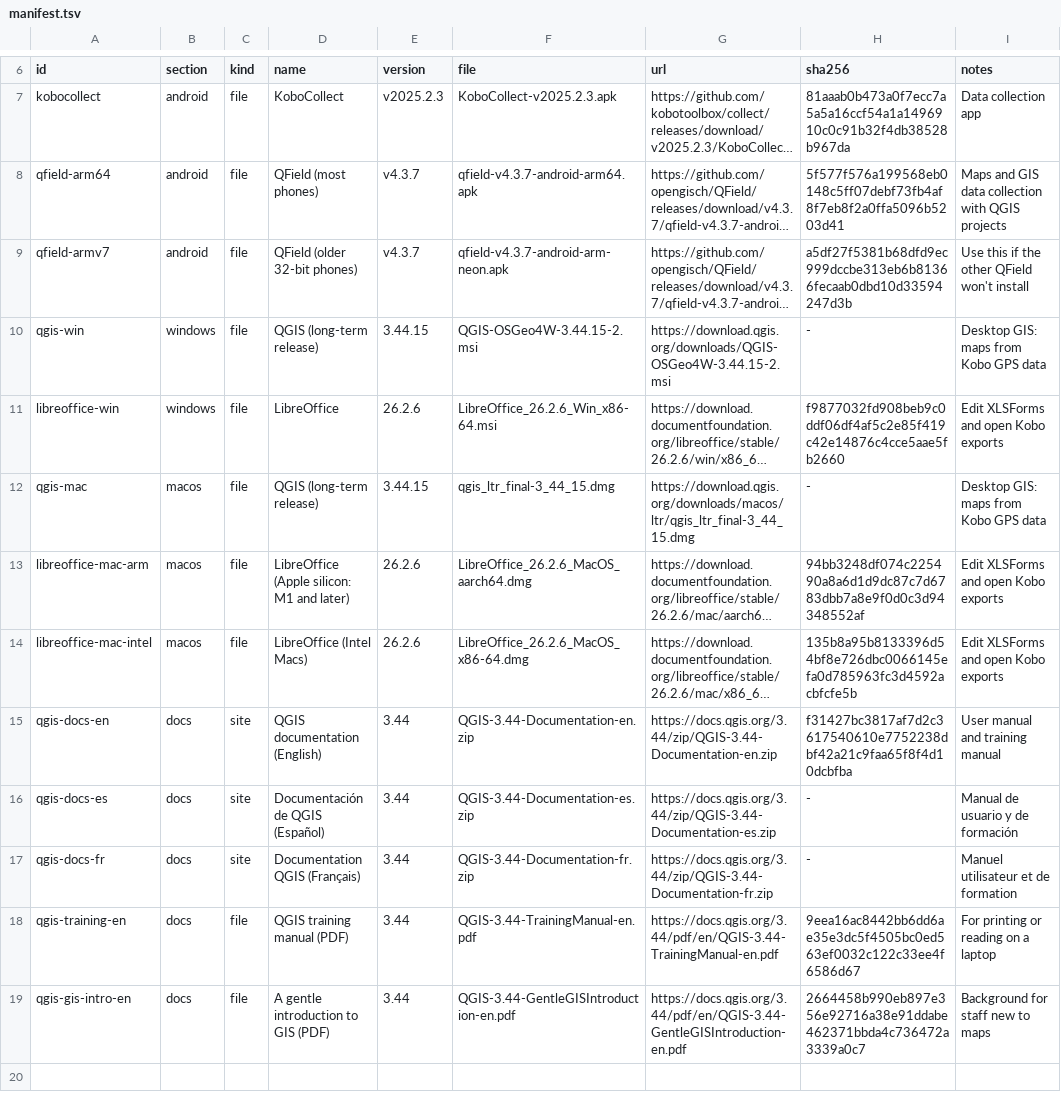
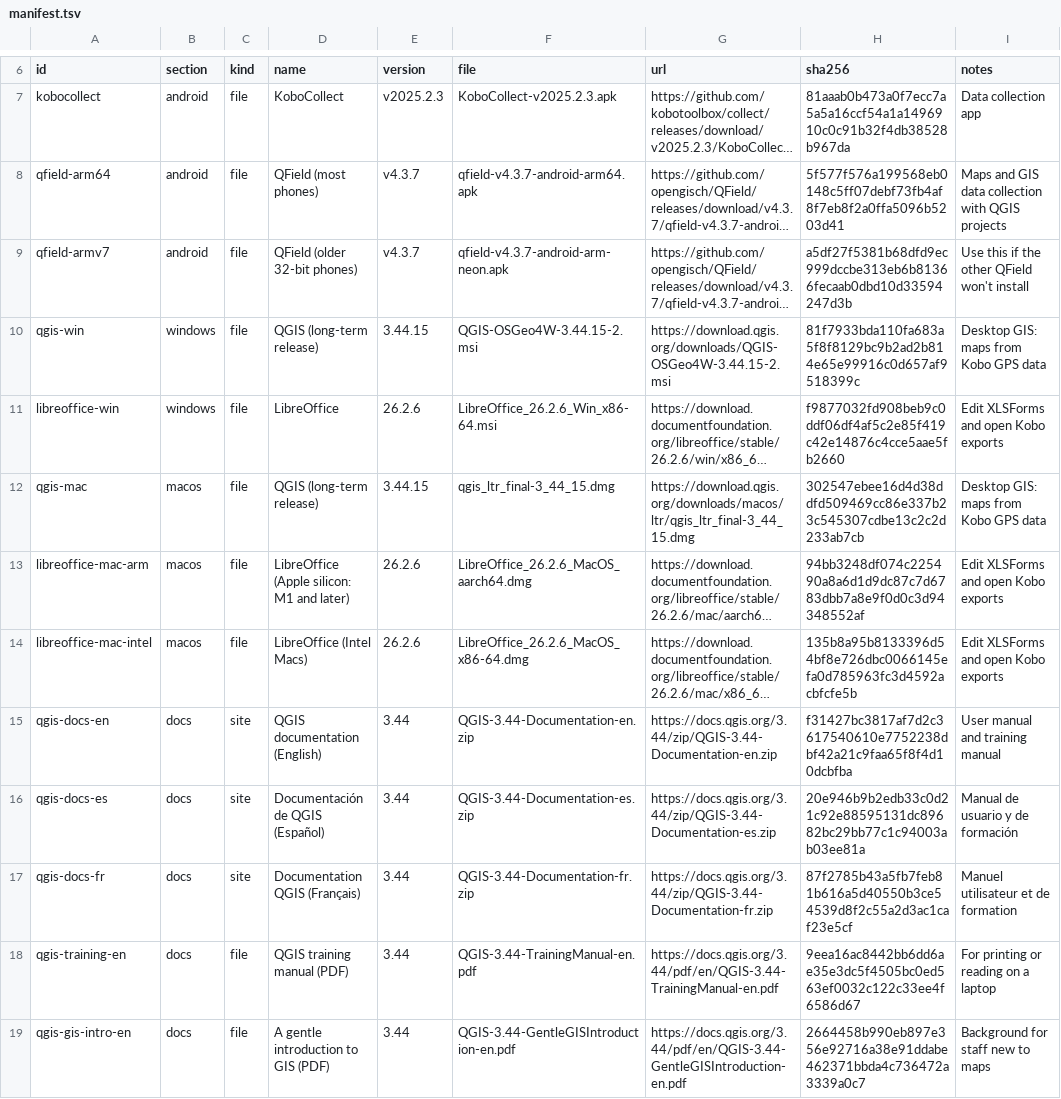
Before and after one commit to kobotoolbox/kobo-in-a-box, a TSV file: remote/library/manifest.tsv, drawn as a sheet; only a part is shown, gaps mark what is left out; long unchanged cells end in …; the diff names each change by its address in the sheet, - before the commit and + after, or states it on an @@ line.

```diff
--- a/remote/library/manifest.tsv
+++ b/remote/library/manifest.tsv
-H10 (sha256): -
+H10 (sha256): 81f7933bda110fa683a5f8f8129bc9b2ad2b814e65e99916c0d657af9518399c
-H12 (sha256): -
+H12 (sha256): 302547ebee16d4d38ddfd509469cc86e337b23c545307cdbe13c2c2d233ab7cb
-H16 (sha256): -
+H16 (sha256): 20e946b9b2edb33c0d21c92e88595131dc89682bc29bb77c1c94003ab03ee81a
-H17 (sha256): -
+H17 (sha256): 87f2785b43a5fb7feb81b616a5d40550b3ce54539d8f2c55a2d3ac1caf23e5cf
```
Also changed, not shown: 3 other files.
